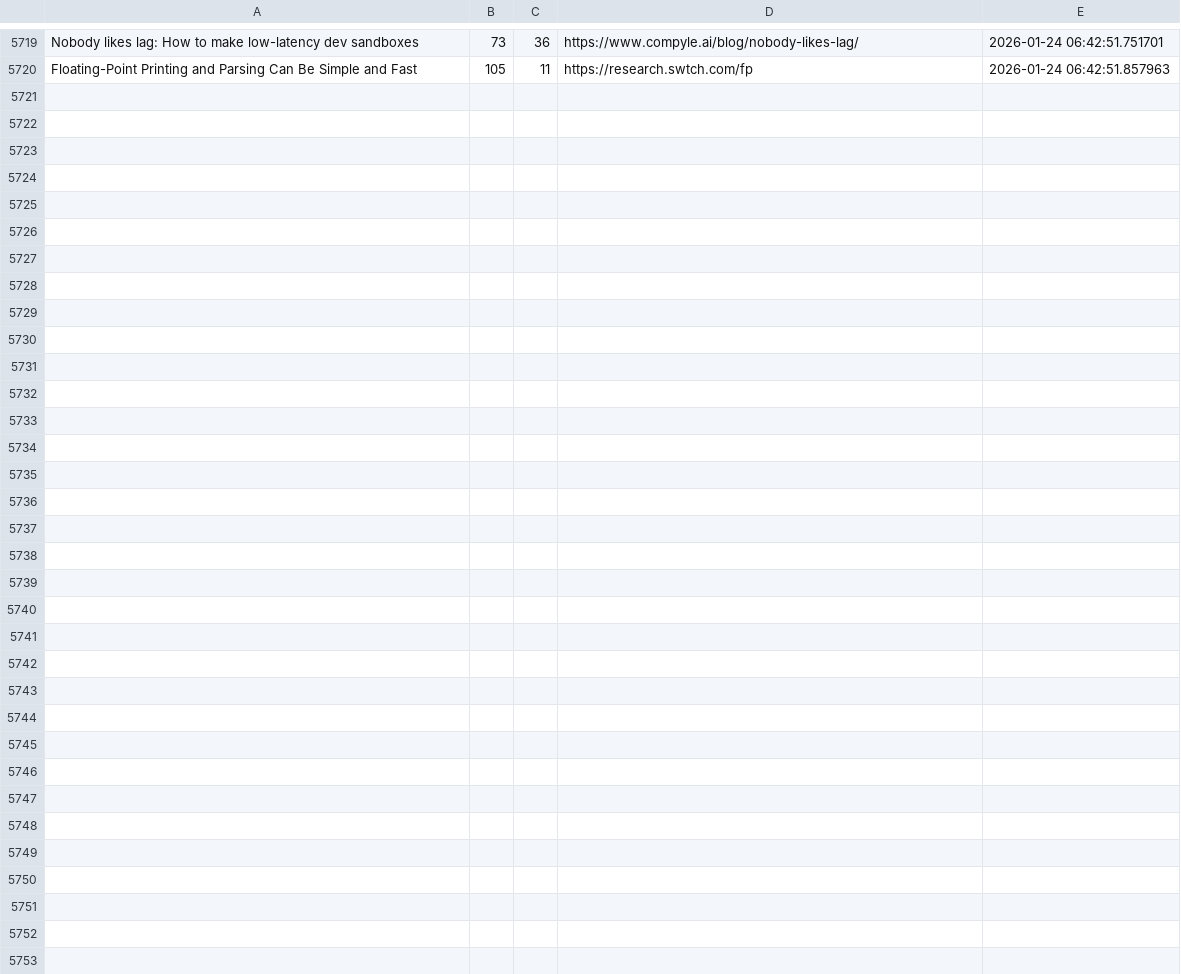
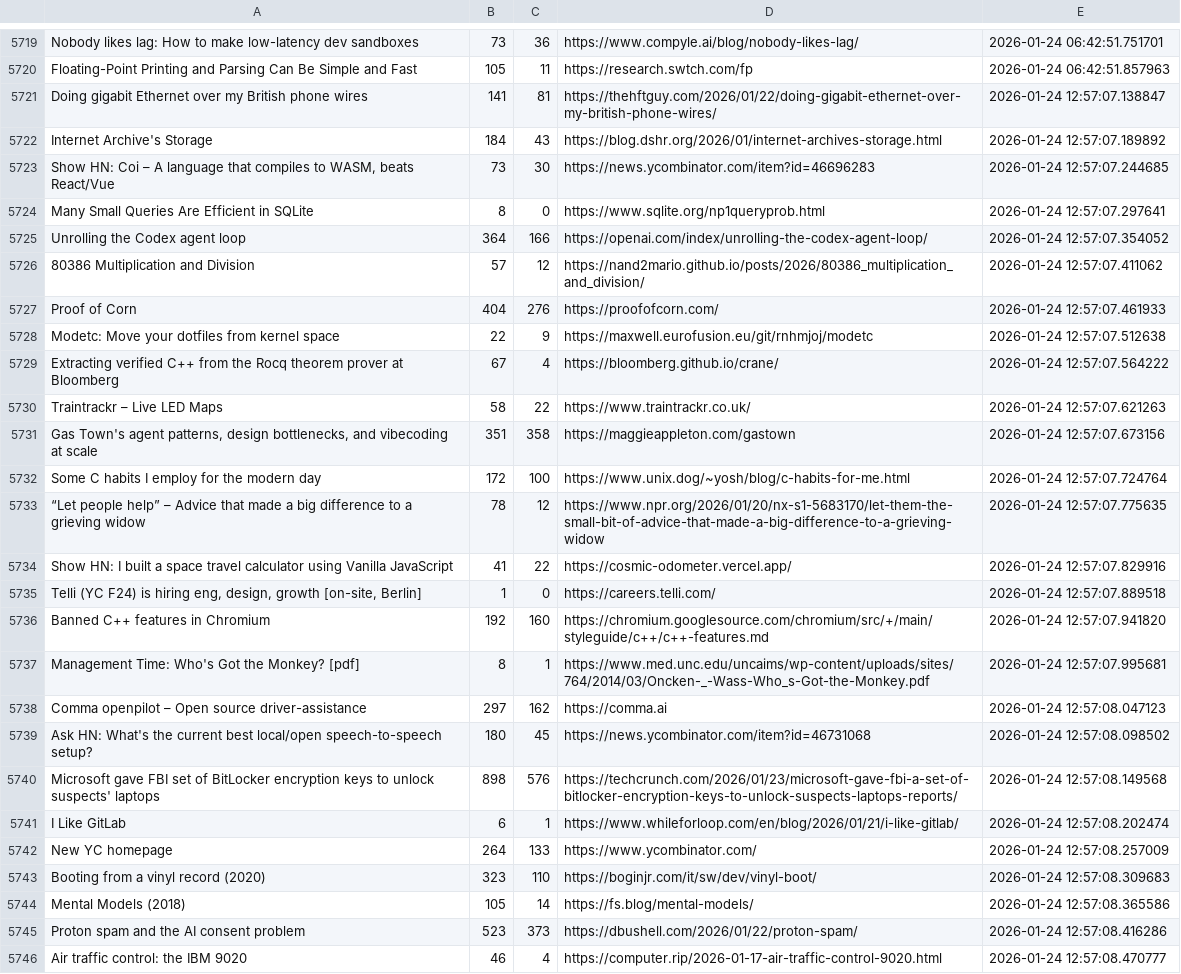
Before and after one commit to codemmaann/web-scrapping-project, a CSV file: raw_data/hn.csv, drawn as a sheet; only a part is shown, gaps mark what is left out; the diff names each change by its address in the sheet, - before the commit and + after, or states it on an @@ line.

```diff
--- a/raw_data/hn.csv
+++ b/raw_data/hn.csv
+row 5721: Doing gigabit Ethernet over my British phone wires | 141 | 81 | https://thehftguy.com/2026/01/22/doing-gigabit-ethernet-over-my-british-phone-wires/ | 2026-01-24 12:57:07.138847
+row 5722: Internet Archive's Storage | 184 | 43 | https://blog.dshr.org/2026/01/internet-archives-storage.html | 2026-01-24 12:57:07.189892
+row 5723: Show HN: Coi – A language that compiles to WASM, beats React/Vue | 73 | 30 | https://news.ycombinator.com/item?id=46696283 | 2026-01-24 12:57:07.244685
+row 5724: Many Small Queries Are Efficient in SQLite | 8 | 0 | https://www.sqlite.org/np1queryprob.html | 2026-01-24 12:57:07.297641
+row 5725: Unrolling the Codex agent loop | 364 | 166 | https://openai.com/index/unrolling-the-codex-agent-loop/ | 2026-01-24 12:57:07.354052
+row 5726: 80386 Multiplication and Division | 57 | 12 | https://nand2mario.github.io/posts/2026/80386_multiplication_and_division/ | 2026-01-24 12:57:07.411062
+row 5727: Proof of Corn | 404 | 276 | https://proofofcorn.com/ | 2026-01-24 12:57:07.461933
+row 5728: Modetc: Move your dotfiles from kernel space | 22 | 9 | https://maxwell.eurofusion.eu/git/rnhmjoj/modetc | 2026-01-24 12:57:07.512638
+row 5729: Extracting verified C++ from the Rocq theorem prover at Bloomberg | 67 | 4 | https://bloomberg.github.io/crane/ | 2026-01-24 12:57:07.564222
+row 5730: Traintrackr – Live LED Maps | 58 | 22 | https://www.traintrackr.co.uk/ | 2026-01-24 12:57:07.621263
+row 5731: Gas Town's agent patterns, design bottlenecks, and vibecoding at scale | 351 | 358 | https://maggieappleton.com/gastown | 2026-01-24 12:57:07.673156
+row 5732: Some C habits I employ for the modern day | 172 | 100 | https://www.unix.dog/~yosh/blog/c-habits-for-me.html | 2026-01-24 12:57:07.724764
+row 5733: “Let people help” – Advice that made a big difference to a grieving widow | 78 | 12 | https://www.npr.org/2026/01/20/nx-s1-5683170/let-them-the-small-bit-of-advice-that-made-a-big-difference-to-a-grieving-widow | 2026-01-24 12:57:07.775635
+row 5734: Show HN: I built a space travel calculator using Vanilla JavaScript | 41 | 22 | https://cosmic-odometer.vercel.app/ | 2026-01-24 12:57:07.829916
+row 5735: Telli (YC F24) is hiring eng, design, growth [on-site, Berlin] | 1 | 0 | https://careers.telli.com/ | 2026-01-24 12:57:07.889518
+row 5736: Banned C++ features in Chromium | 192 | 160 | https://chromium.googlesource.com/chromium/src/+/main/styleguide/c++/c++-features.md | 2026-01-24 12:57:07.941820
+row 5737: Management Time: Who's Got the Monkey? [pdf] | 8 | 1 | https://www.med.unc.edu/uncaims/wp-content/uploads/sites/764/2014/03/Oncken-_-Wass-Who_s-Got-the-Monkey.pdf | 2026-01-24 12:57:07.995681
+row 5738: Comma openpilot – Open source driver-assistance | 297 | 162 | https://comma.ai | 2026-01-24 12:57:08.047123
+row 5739: Ask HN: What's the current best local/open speech-to-speech setup? | 180 | 45 | https://news.ycombinator.com/item?id=46731068 | 2026-01-24 12:57:08.098502
+row 5740: Microsoft gave FBI set of BitLocker encryption keys to unlock suspects' laptops | 898 | 576 | https://techcrunch.com/2026/01/23/microsoft-gave-fbi-a-set-of-bitlocker-encryption-keys-to-unlock-suspects-laptops-reports/ | 2026-01-24 12:57:08.149568
+row 5741: I Like GitLab | 6 | 1 | https://www.whileforloop.com/en/blog/2026/01/21/i-like-gitlab/ | 2026-01-24 12:57:08.202474
+row 5742: New YC homepage | 264 | 133 | https://www.ycombinator.com/ | 2026-01-24 12:57:08.257009
+row 5743: Booting from a vinyl record (2020) | 323 | 110 | https://boginjr.com/it/sw/dev/vinyl-boot/ | 2026-01-24 12:57:08.309683
+row 5744: Mental Models (2018) | 105 | 14 | https://fs.blog/mental-models/ | 2026-01-24 12:57:08.365586
+row 5745: Proton spam and the AI consent problem | 523 | 373 | https://dbushell.com/2026/01/22/proton-spam/ | 2026-01-24 12:57:08.416286
+row 5746: Air traffic control: the IBM 9020 | 46 | 4 | https://computer.rip/2026-01-17-air-traffic-control-9020.html | 2026-01-24 12:57:08.470777
```
Also changed, not shown: clean_data/hn_cleaned.csv, clean_data/lobsters_clean.csv, 9 other files.
